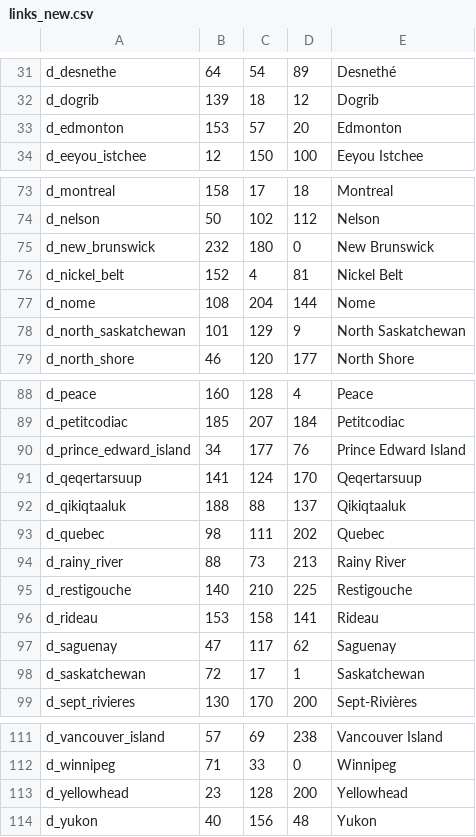
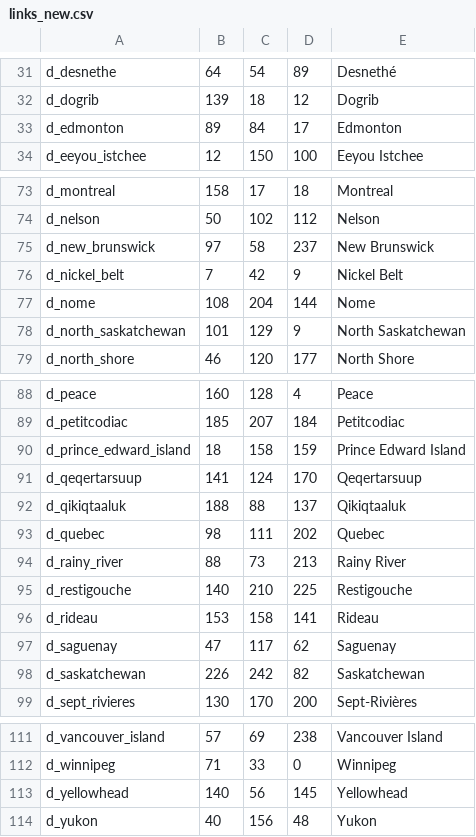
Before and after one commit to mistakingover/ate-ck3, a CSV file: map input files/de jure title links/links_new.csv, drawn as a sheet; only a part is shown, gaps mark what is left out.

Commit message:
De jure and province history fix

```diff
--- a/map input files/de jure title links/links_new.csv
+++ b/map input files/de jure title links/links_new.csv
@@ -32,3 +32,3 @@ d_desnethe;64;54;89;Desnethé
 d_dogrib;139;18;12;Dogrib
-d_edmonton;153;57;20;Edmonton
+d_edmonton;89;84;17;Edmonton
 d_eeyou_istchee;12;150;100;Eeyou Istchee
@@ -74,4 +74,4 @@ d_montreal;158;17;18;Montreal
 d_nelson;50;102;112;Nelson
-d_new_brunswick;232;180;0;New Brunswick
-d_nickel_belt;152;4;81;Nickel Belt
+d_new_brunswick;97;58;237;New Brunswick
+d_nickel_belt;7;42;9;Nickel Belt
 d_nome;108;204;144;Nome
@@ -89,3 +89,3 @@ d_peace;160;128;4;Peace
 d_petitcodiac;185;207;184;Petitcodiac
-d_prince_edward_island;34;177;76;Prince Edward Island
+d_prince_edward_island;18;158;159;Prince Edward Island
 d_qeqertarsuup;141;124;170;Qeqertarsuup
@@ -97,3 +97,3 @@ d_rideau;153;158;141;Rideau
 d_saguenay;47;117;62;Saguenay
-d_saskatchewan;72;17;1;Saskatchewan
+d_saskatchewan;226;242;82;Saskatchewan
 d_sept_rivieres;130;170;200;Sept-Rivières
@@ -112,3 +112,3 @@ d_vancouver_island;57;69;238;Vancouver Island
 d_winnipeg;71;33;0;Winnipeg
-d_yellowhead;23;128;200;Yellowhead
+d_yellowhead;140;56;145;Yellowhead
 d_yukon;40;156;48;Yukon
```
Also changed, not shown: actual game files/ate-ck3/map_data/definition.csv, 11 other files.
